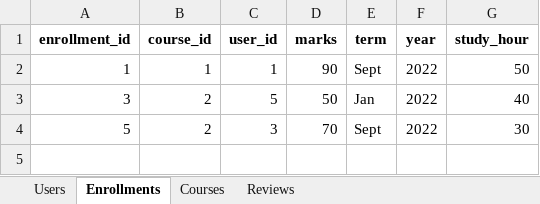
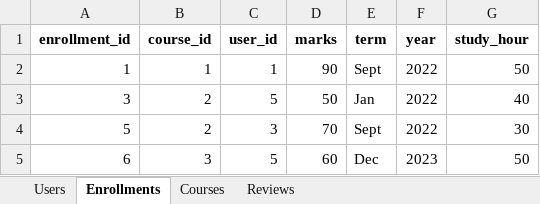
Before and after one commit to mdikram88/Software_Engineering_Project, an Excel workbook: application/Controller/static/output.xlsx, sheet Enrollments, drawn as a sheet; values as stored, in another font and other column widths than the file's, no borders; the diff names each change by its address in the sheet, - before the commit and + after, or states it on an @@ line.

```diff
--- a/application/Controller/static/output.xlsx (sheet Enrollments)
+++ b/application/Controller/static/output.xlsx (sheet Enrollments)
+row 5: 6 | 3 | 5 | 60 | Dec | 2023 | 50
```
Also changed, not shown: sheet Courses, 7 other files.
